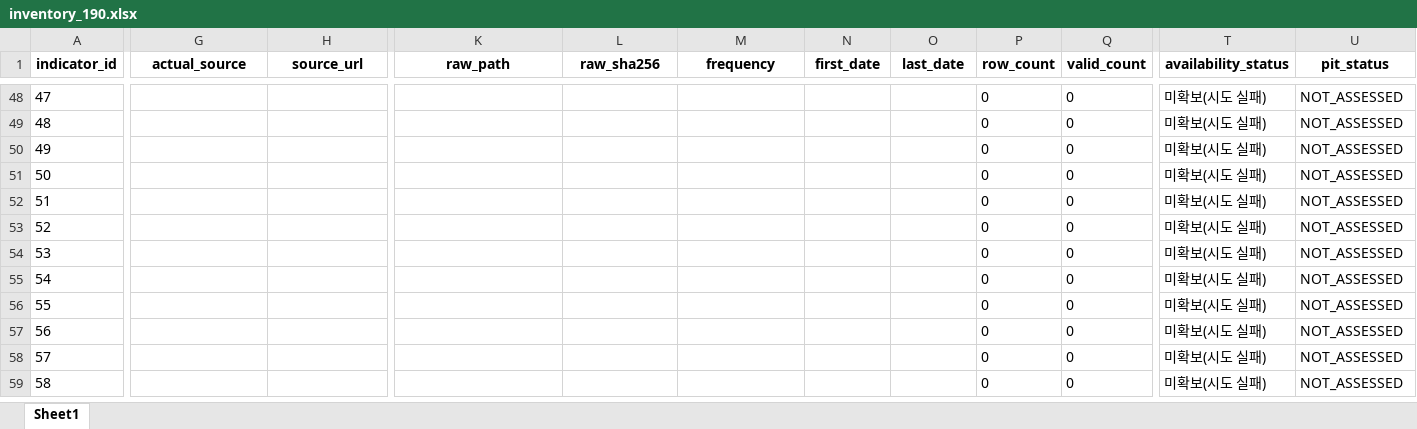
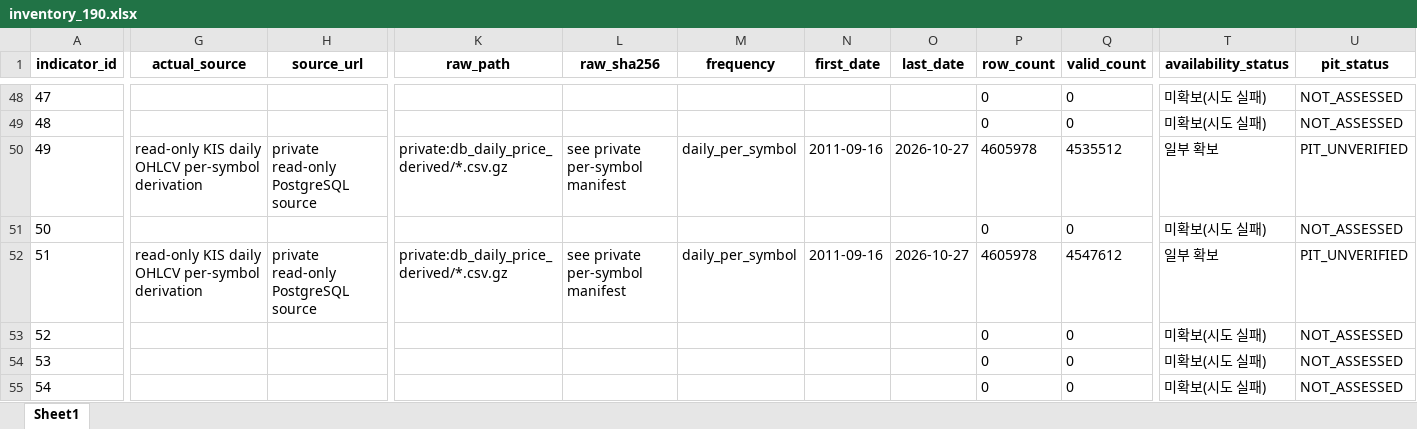
Before and after one commit to kegor2-design/market-morning-reports, an Excel workbook: market-history/research/regime190/inventory_190.xlsx, sheet Sheet1, drawn as a sheet; only a part is shown, gaps mark what is left out; the shorter side is filled out with more unchanged rows; values as stored, in another font and other column widths than the file's, no borders; the diff covers the shown part only; the diff names each change by its address in the sheet, - before the commit and + after, or states it on an @@ line.

Commit message:
Audit all 190 indicators and derive Korean rate components

```diff
--- a/market-history/research/regime190/inventory_190.xlsx (sheet Sheet1)
+++ b/market-history/research/regime190/inventory_190.xlsx (sheet Sheet1)
-G50 (actual_source): (empty)
+G50 (actual_source): read-only KIS daily OHLCV per-symbol derivation
-H50 (source_url): (empty)
+H50 (source_url): private read-only PostgreSQL source
-K50 (raw_path): (empty)
+K50 (raw_path): private:db_daily_price_derived/*.csv.gz
-L50 (raw_sha256): (empty)
+L50 (raw_sha256): see private per-symbol manifest
-M50 (frequency): (empty)
+M50 (frequency): daily_per_symbol
-N50 (first_date): (empty)
+N50 (first_date): 2011-09-16
-O50 (last_date): (empty)
+O50 (last_date): 2026-10-27
-P50 (row_count): 0
+P50 (row_count): 4605978
-Q50 (valid_count): 0
+Q50 (valid_count): 4535512
-T50 (availability_status): 미확보(시도 실패)
+T50 (availability_status): 일부 확보
-U50 (pit_status): NOT_ASSESSED
+U50 (pit_status): PIT_UNVERIFIED
-G52 (actual_source): (empty)
+G52 (actual_source): read-only KIS daily OHLCV per-symbol derivation
-H52 (source_url): (empty)
+H52 (source_url): private read-only PostgreSQL source
-K52 (raw_path): (empty)
+K52 (raw_path): private:db_daily_price_derived/*.csv.gz
-L52 (raw_sha256): (empty)
+L52 (raw_sha256): see private per-symbol manifest
-M52 (frequency): (empty)
+M52 (frequency): daily_per_symbol
-N52 (first_date): (empty)
+N52 (first_date): 2011-09-16
-O52 (last_date): (empty)
+O52 (last_date): 2026-10-27
-P52 (row_count): 0
+P52 (row_count): 4605978
-Q52 (valid_count): 0
+Q52 (valid_count): 4547612
-T52 (availability_status): 미확보(시도 실패)
+T52 (availability_status): 일부 확보
-U52 (pit_status): NOT_ASSESSED
+U52 (pit_status): PIT_UNVERIFIED
```
Also changed, not shown: 238 edited cells elsewhere in this sheet, 22 other files.
